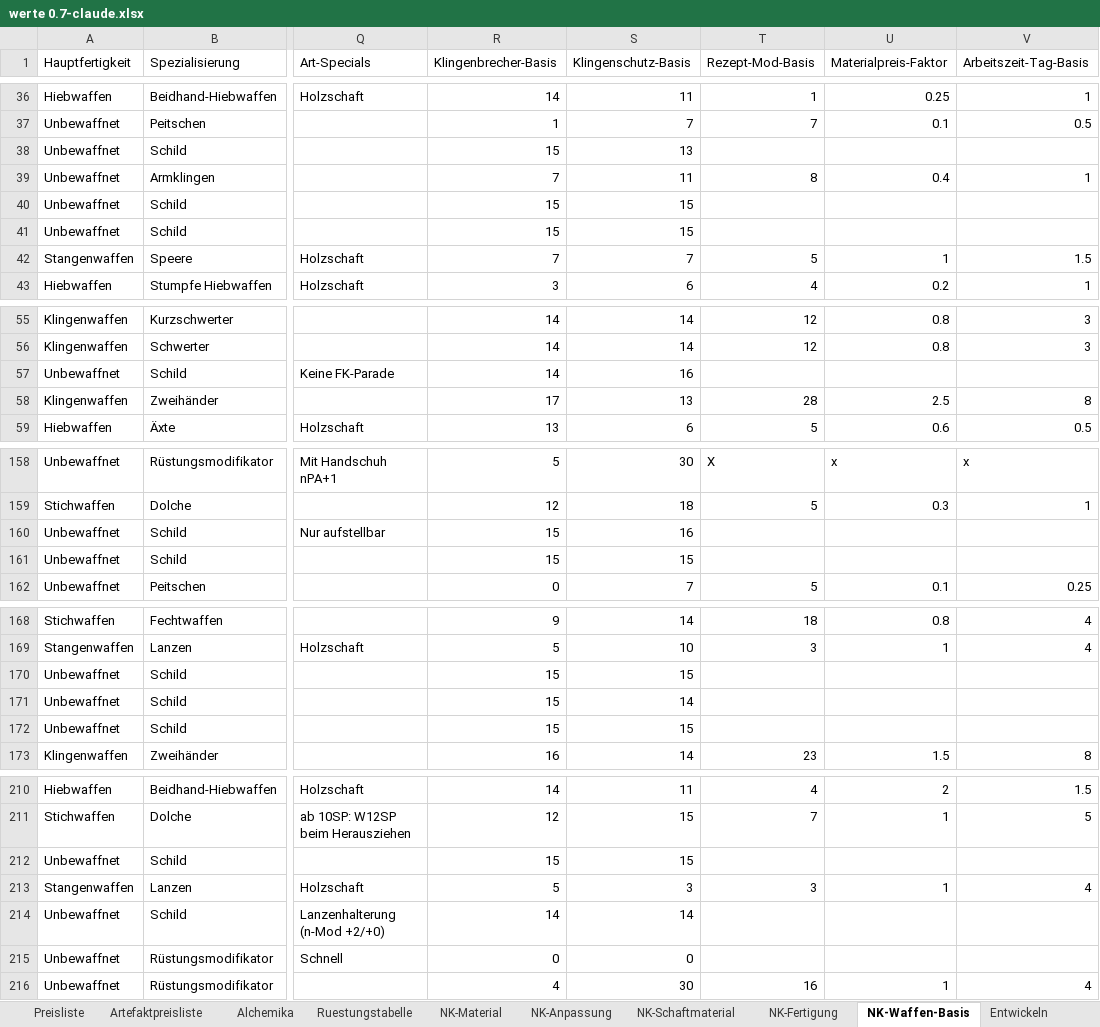
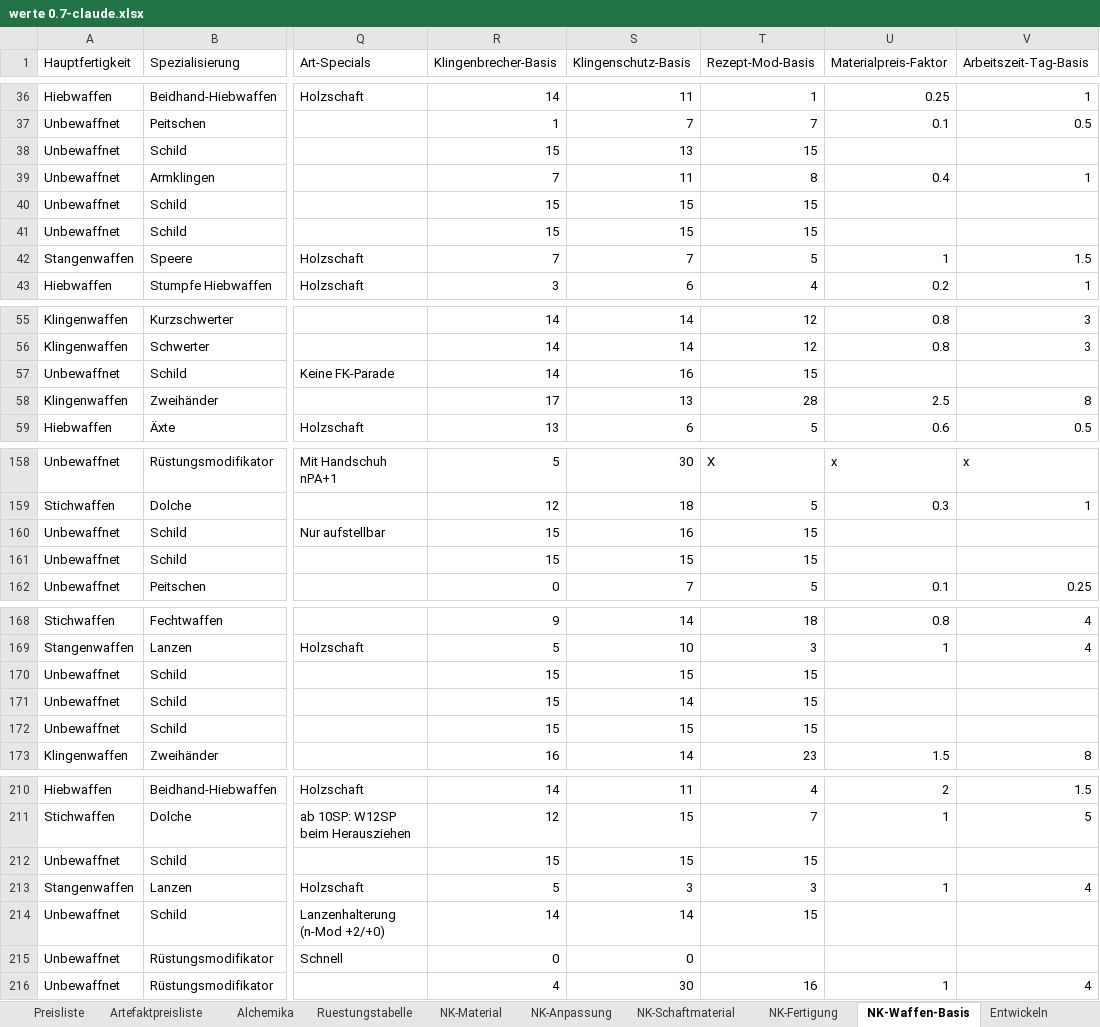
Before and after one commit to njebich/nasus, an Excel workbook: werte 0.7-claude.xlsx, sheet NK-Waffen-Basis, drawn as a sheet; only a part is shown, gaps mark what is left out; values as stored, in another font and other column widths than the file's, no borders; the diff covers the shown part only; the diff names each change by its address in the sheet, - before the commit and + after, or states it on an @@ line.

```diff
--- a/werte 0.7-claude.xlsx (sheet NK-Waffen-Basis)
+++ b/werte 0.7-claude.xlsx (sheet NK-Waffen-Basis)
-T38 (Rezept-Mod-Basis): (empty)
+T38 (Rezept-Mod-Basis): 15
-T40:T41 (Rezept-Mod-Basis): (empty)
+T40:T41 (Rezept-Mod-Basis): 15
-T57 (Rezept-Mod-Basis): (empty)
+T57 (Rezept-Mod-Basis): 15
-T160:T161 (Rezept-Mod-Basis): (empty)
+T160:T161 (Rezept-Mod-Basis): 15
-T170:T172 (Rezept-Mod-Basis): (empty)
+T170:T172 (Rezept-Mod-Basis): 15
-T212 (Rezept-Mod-Basis): (empty)
+T212 (Rezept-Mod-Basis): 15
-T214 (Rezept-Mod-Basis): (empty)
+T214 (Rezept-Mod-Basis): 15
```
Also changed, not shown: 1 edited cell elsewhere in this sheet.
